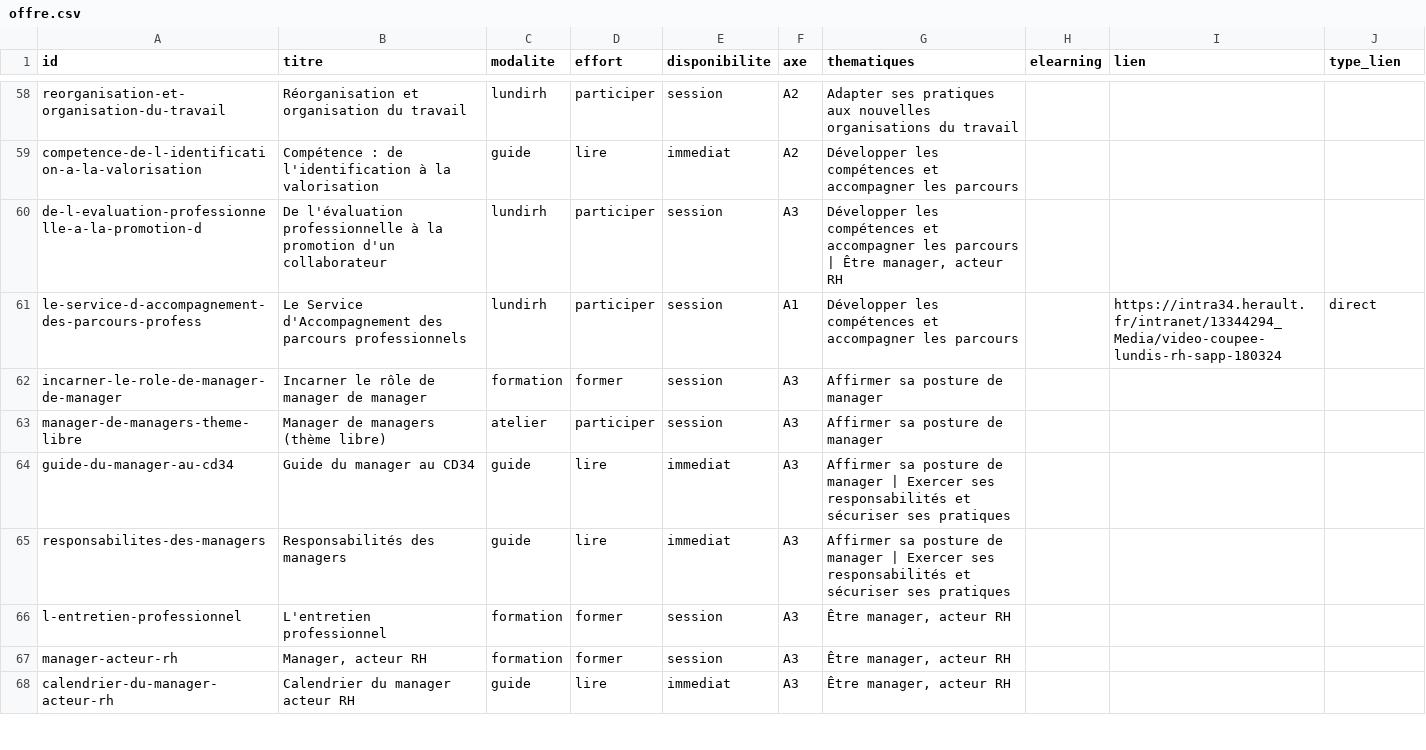
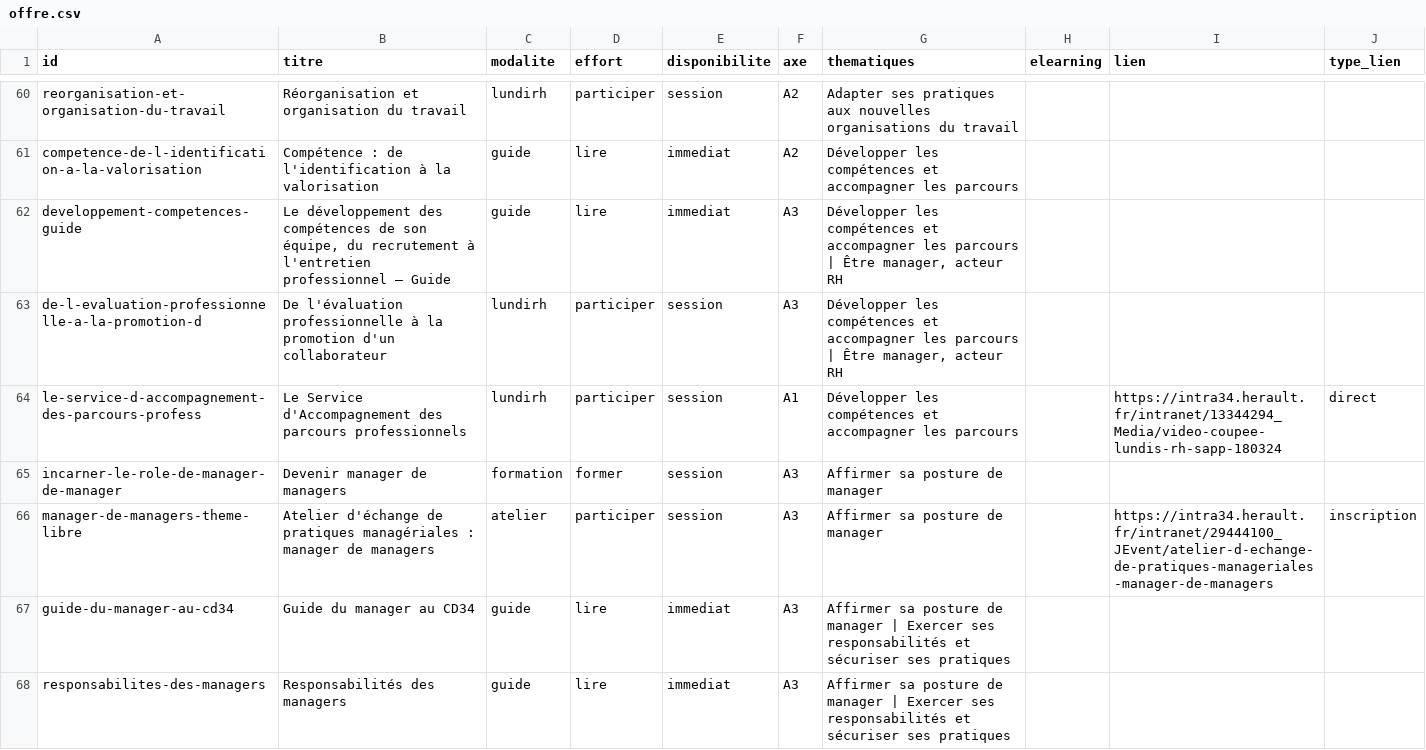
Before and after one commit to Manag-herault/manag-herault, a CSV file: offre.csv, drawn as a sheet; only a part is shown, gaps mark what is left out; the shorter side is filled out with more unchanged rows; the diff covers the shown part only.

```diff
--- a/offre.csv
+++ b/offre.csv
@@ -59,6 +61,7 @@ reorganisation-et-organisation-du-travail;Réorganisation et organisation du tra
 competence-de-l-identification-a-la-valorisation;Compétence : de l'identification à la valorisation;guide;lire;immediat;A2;Développer les compétences et accompagner les parcours;;;
+developpement-competences-guide;Le développement des compétences de son équipe, du recrutement à l'entretien professionnel — Guide;guide;lire;immediat;A3;Développer les compétences et accompagner les parcours | Être manager, acteur RH;;;
 de-l-evaluation-professionnelle-a-la-promotion-d;De l'évaluation professionnelle à la promotion d'un collaborateur;lundirh;participer;session;A3;Développer les compétences et accompagner les parcours | Être manager, acteur RH;;;
 le-service-d-accompagnement-des-parcours-profess;Le Service d'Accompagnement des parcours professionnels;lundirh;participer;session;A1;Développer les compétences et accompagner les parcours;;https://intra34.herault.fr/intranet/13344294_Media/video-coupee-lundis-rh-sapp-180324;direct
-incarner-le-role-de-manager-de-manager;Incarner le rôle de manager de manager;formation;former;session;A3;Affirmer sa posture de manager;;;
-manager-de-managers-theme-libre;Manager de managers (thème libre);atelier;participer;session;A3;Affirmer sa posture de manager;;;
+incarner-le-role-de-manager-de-manager;Devenir manager de managers;formation;former;session;A3;Affirmer sa posture de manager;;;
+manager-de-managers-theme-libre;Atelier d'échange de pratiques managériales : manager de managers;atelier;participer;session;A3;Affirmer sa posture de manager;;https://intra34.herault.fr/intranet/29444100_JEvent/atelier-d-echange-de-pratiques-manageriales-manager-de-managers;inscription
 guide-du-manager-au-cd34;Guide du manager au CD34;guide;lire;immediat;A3;Affirmer sa posture de manager | Exercer ses responsabilités et sécuriser ses pratiques;;;
```
Also changed, not shown: 11 added rows and 28 edited cells elsewhere in this file, 2 other files.
